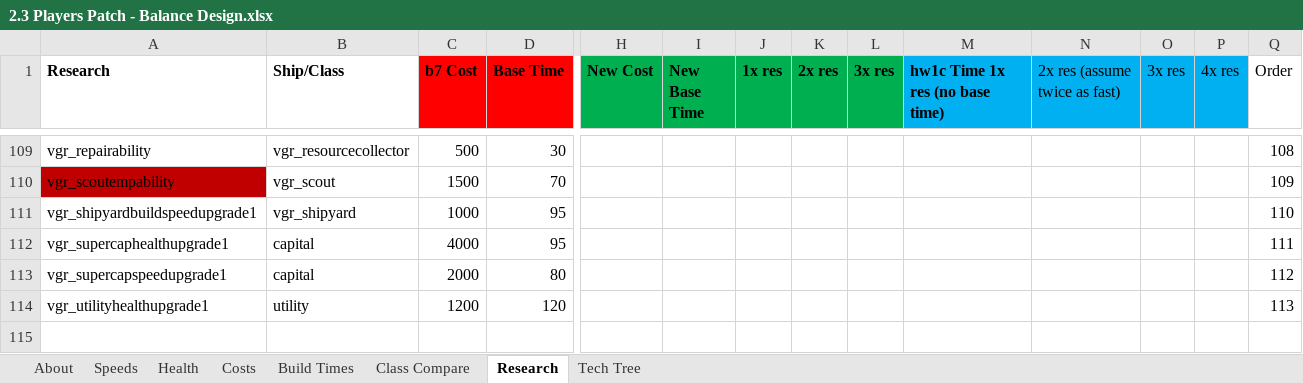
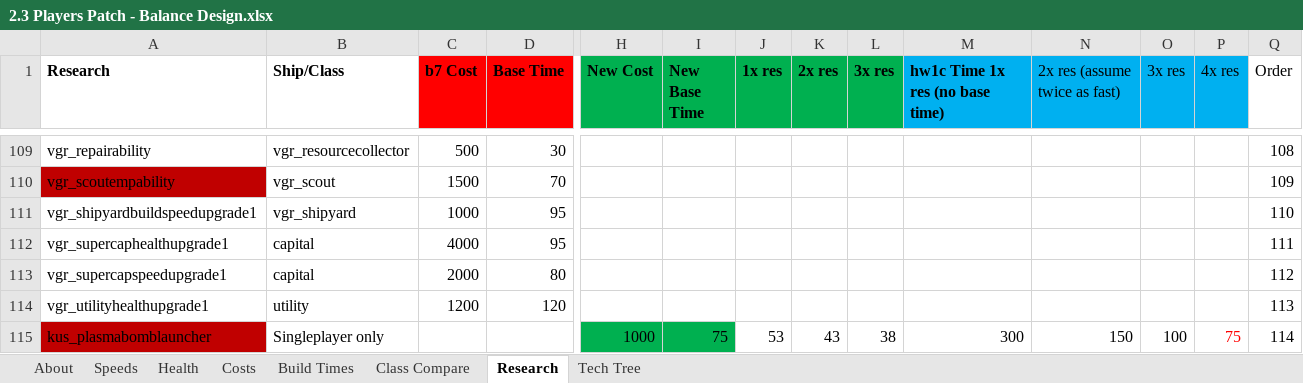
Before and after one commit to HW-PlayersPatch/Development, an Excel workbook: BalanceInfo/2.3 Players Patch - Balance Design.xlsx, sheet Research, drawn as a sheet; only a part is shown, gaps mark what is left out; values as stored, in another font and other column widths than the file's, no borders; rows hold the shown columns only; the diff names each change by its address in the sheet, - before the commit and + after, or states it on an @@ line.

```diff
--- a/BalanceInfo/2.3 Players Patch - Balance Design.xlsx (sheet Research)
+++ b/BalanceInfo/2.3 Players Patch - Balance Design.xlsx (sheet Research)
+row 115: kus_plasmabomblauncher | Singleplayer only |  |  | 1000 | 75 | 53 | 43 | 38 | 300 | 150 | 100 | 75 | 114
```
Also changed, not shown: BalanceInfo/2.3 Harvesting.xlsx, 13 other files.
